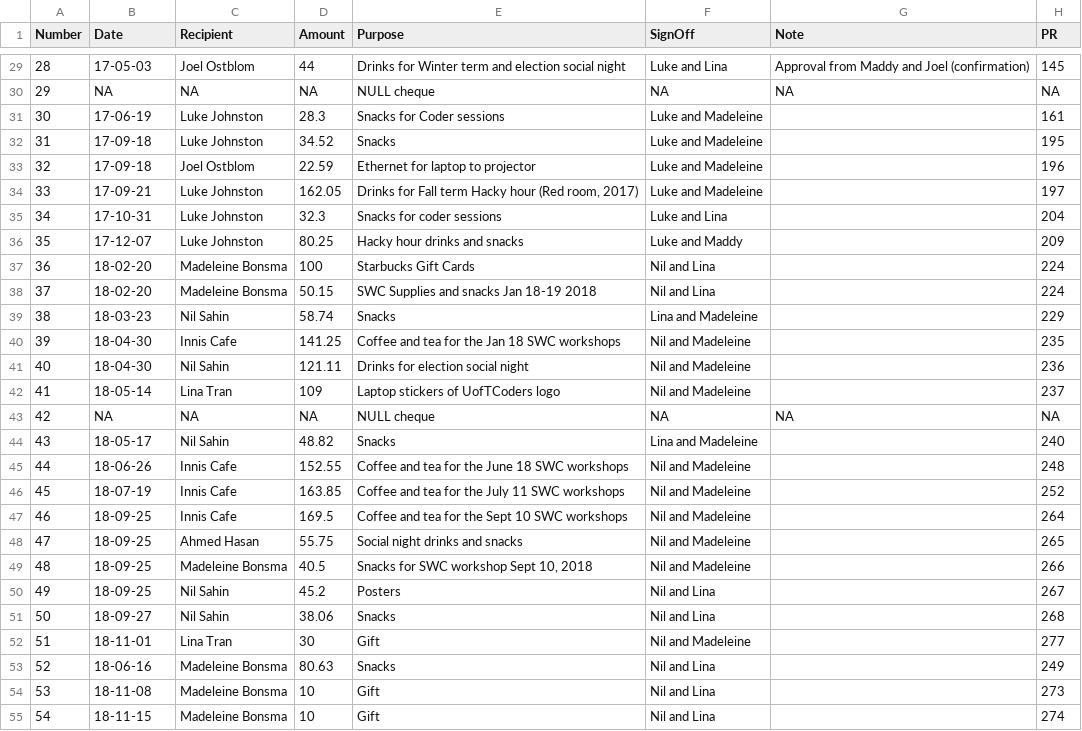
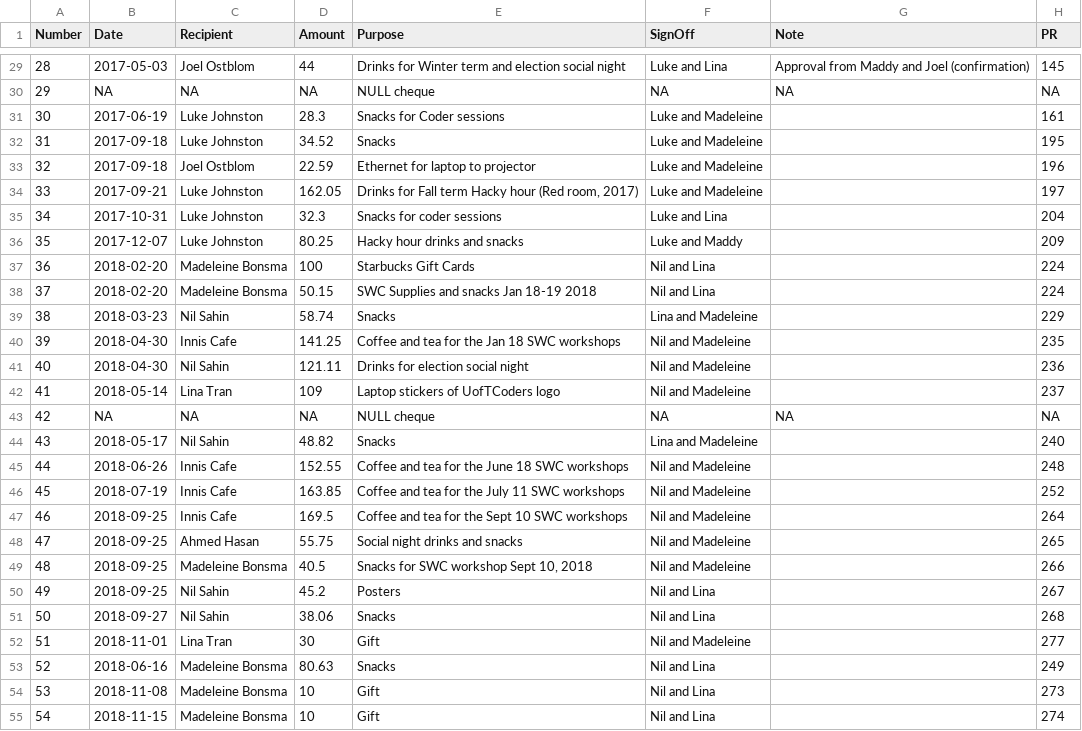
Before and after one commit to UofTCoders/council, a CSV file: treasurer/cheques/cheques.csv, drawn as a sheet; only a part is shown, gaps mark what is left out; the diff covers the shown part only.

```diff
--- a/treasurer/cheques/cheques.csv
+++ b/treasurer/cheques/cheques.csv
@@ -29,27 +29,27 @@ Number,Date,Recipient,Amount,Purpose,SignOff,Note,PR
-28,17-05-03,Joel Ostblom,44,Drinks for Winter term and election social night,Luke and Lina,Approval from Maddy and Joel (confirmation),145
+28,2017-05-03,Joel Ostblom,44,Drinks for Winter term and election social night,Luke and Lina,Approval from Maddy and Joel (confirmation),145
 29,NA,NA,NA,NULL cheque,NA,NA,NA
-30,17-06-19,Luke Johnston,28.3,Snacks for Coder sessions,Luke and Madeleine,,161
-31,17-09-18,Luke Johnston,34.52,Snacks,Luke and Madeleine,,195
-32,17-09-18,Joel Ostblom,22.59,Ethernet for laptop to projector,Luke and Madeleine,,196
-33,17-09-21,Luke Johnston,162.05,"Drinks for Fall term Hacky hour (Red room, 2017)",Luke and Madeleine,,197
-34,17-10-31,Luke Johnston,32.3,Snacks for coder sessions,Luke and Lina,,204
-35,17-12-07,Luke Johnston,80.25,Hacky hour drinks and snacks,Luke and Maddy,,209
-36,18-02-20,Madeleine Bonsma,100,Starbucks Gift Cards,Nil and Lina,,224
-37,18-02-20,Madeleine Bonsma,50.15,SWC Supplies and snacks Jan 18-19 2018,Nil and Lina,,224
-38,18-03-23,Nil Sahin,58.74,Snacks,Lina and Madeleine,,229
-39,18-04-30,Innis Cafe,141.25,Coffee and tea for the Jan 18 SWC workshops,Nil and Madeleine,,235
-40,18-04-30,Nil Sahin,121.11,Drinks for election social night,Nil and Madeleine,,236
-41,18-05-14,Lina Tran,109,Laptop stickers of UofTCoders logo,Nil and Madeleine,,237
+30,2017-06-19,Luke Johnston,28.3,Snacks for Coder sessions,Luke and Madeleine,,161
+31,2017-09-18,Luke Johnston,34.52,Snacks,Luke and Madeleine,,195
+32,2017-09-18,Joel Ostblom,22.59,Ethernet for laptop to projector,Luke and Madeleine,,196
+33,2017-09-21,Luke Johnston,162.05,"Drinks for Fall term Hacky hour (Red room, 2017)",Luke and Madeleine,,197
+34,2017-10-31,Luke Johnston,32.3,Snacks for coder sessions,Luke and Lina,,204
+35,2017-12-07,Luke Johnston,80.25,Hacky hour drinks and snacks,Luke and Maddy,,209
+36,2018-02-20,Madeleine Bonsma,100,Starbucks Gift Cards,Nil and Lina,,224
+37,2018-02-20,Madeleine Bonsma,50.15,SWC Supplies and snacks Jan 18-19 2018,Nil and Lina,,224
+38,2018-03-23,Nil Sahin,58.74,Snacks,Lina and Madeleine,,229
+39,2018-04-30,Innis Cafe,141.25,Coffee and tea for the Jan 18 SWC workshops,Nil and Madeleine,,235
+40,2018-04-30,Nil Sahin,121.11,Drinks for election social night,Nil and Madeleine,,236
+41,2018-05-14,Lina Tran,109,Laptop stickers of UofTCoders logo,Nil and Madeleine,,237
 42,NA,NA,NA,NULL cheque,NA,NA,NA
-43,18-05-17,Nil Sahin,48.82,Snacks,Lina and Madeleine,,240
-44,18-06-26,Innis Cafe,152.55,Coffee and tea for the June 18 SWC workshops,Nil and Madeleine,,248
-45,18-07-19,Innis Cafe,163.85,Coffee and tea for the July 11 SWC workshops,Nil and Madeleine,,252
-46,18-09-25,Innis Cafe,169.5,Coffee and tea for the Sept 10 SWC workshops,Nil and Madeleine,,264
-47,18-09-25,Ahmed Hasan,55.75,Social night drinks and snacks,Nil and Madeleine,,265
-48,18-09-25,Madeleine Bonsma,40.5,"Snacks for SWC workshop Sept 10, 2018",Nil and Madeleine,,266
-49,18-09-25,Nil Sahin,45.2,Posters,Nil and Lina,,267
-50,18-09-27,Nil Sahin,38.06,Snacks,Nil and Lina,,268
-51,18-11-01,Lina Tran,30,Gift,Nil and Madeleine,,277
-52,18-06-16,Madeleine Bonsma,80.63,Snacks,Nil and Lina,,249
-53,18-11-08,Madeleine Bonsma,10,Gift,Nil and Lina,,273
-54,18-11-15,Madeleine Bonsma,10,Gift,Nil and Lina,,274
+43,2018-05-17,Nil Sahin,48.82,Snacks,Lina and Madeleine,,240
+44,2018-06-26,Innis Cafe,152.55,Coffee and tea for the June 18 SWC workshops,Nil and Madeleine,,248
+45,2018-07-19,Innis Cafe,163.85,Coffee and tea for the July 11 SWC workshops,Nil and Madeleine,,252
+46,2018-09-25,Innis Cafe,169.5,Coffee and tea for the Sept 10 SWC workshops,Nil and Madeleine,,264
+47,2018-09-25,Ahmed Hasan,55.75,Social night drinks and snacks,Nil and Madeleine,,265
+48,2018-09-25,Madeleine Bonsma,40.5,"Snacks for SWC workshop Sept 10, 2018",Nil and Madeleine,,266
+49,2018-09-25,Nil Sahin,45.2,Posters,Nil and Lina,,267
+50,2018-09-27,Nil Sahin,38.06,Snacks,Nil and Lina,,268
+51,2018-11-01,Lina Tran,30,Gift,Nil and Madeleine,,277
+52,2018-06-16,Madeleine Bonsma,80.63,Snacks,Nil and Lina,,249
+53,2018-11-08,Madeleine Bonsma,10,Gift,Nil and Lina,,273
+54,2018-11-15,Madeleine Bonsma,10,Gift,Nil and Lina,,274
```
Also changed, not shown: 1 added row and 31 edited cells elsewhere in this file, treasurer/accounting.csv.
